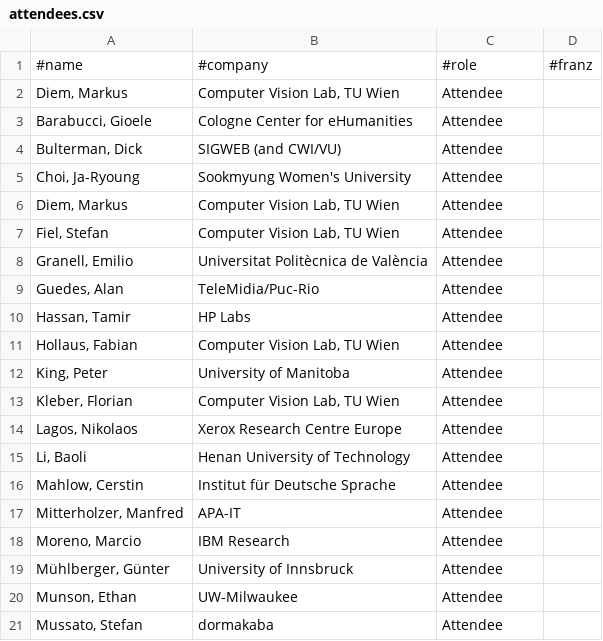
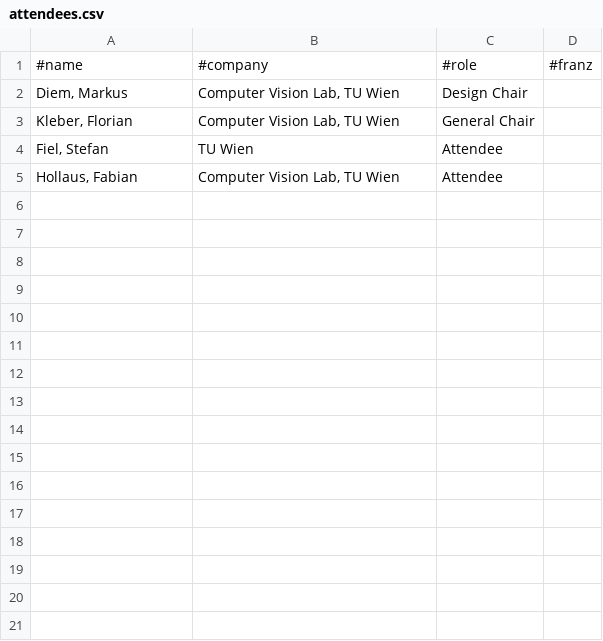
Before and after one commit to diemmarkus/cbc, a CSV file: data/attendees.csv, drawn as a sheet; only a part is shown; the diff covers the shown part only.

Commit message:
sample file adopted

```diff
--- a/data/attendees.csv
+++ b/data/attendees.csv
@@ -1,21 +1,5 @@
 #name;#company;#role;#franz;
-Diem, Markus;Computer Vision Lab, TU Wien;Attendee;
-Barabucci, Gioele;Cologne Center for eHumanities;Attendee;
-Bulterman, Dick;SIGWEB (and CWI/VU);Attendee;
-Choi, Ja-Ryoung;Sookmyung Women's University;Attendee;
-Diem, Markus;Computer Vision Lab, TU Wien;Attendee;
-Fiel, Stefan;Computer Vision Lab, TU Wien;Attendee;
-Granell, Emilio;Universitat Politècnica de València;Attendee;
-Guedes, Alan;TeleMidia/Puc-Rio;Attendee;
-Hassan, Tamir;HP Labs;Attendee;
+Diem, Markus;Computer Vision Lab, TU Wien;Design Chair;
+Kleber, Florian;Computer Vision Lab, TU Wien;General Chair;
+Fiel, Stefan;TU Wien;Attendee;
 Hollaus, Fabian;Computer Vision Lab, TU Wien;Attendee;
-King, Peter;University of Manitoba;Attendee;
-Kleber, Florian;Computer Vision Lab, TU Wien;Attendee;
-Lagos, Nikolaos;Xerox Research Centre Europe;Attendee;
-Li, Baoli;Henan University of Technology;Attendee;
-Mahlow, Cerstin;Institut für Deutsche Sprache;Attendee;
-Mitterholzer, Manfred;APA-IT;Attendee;
-Moreno, Marcio;IBM Research;Attendee;
-Mühlberger, Günter;University of Innsbruck;Attendee;
-Munson, Ethan;UW-Milwaukee;Attendee;
-Mussato, Stefan;dormakaba;Attendee;
```
Also changed, not shown: 9 removed rows elsewhere in this file.
